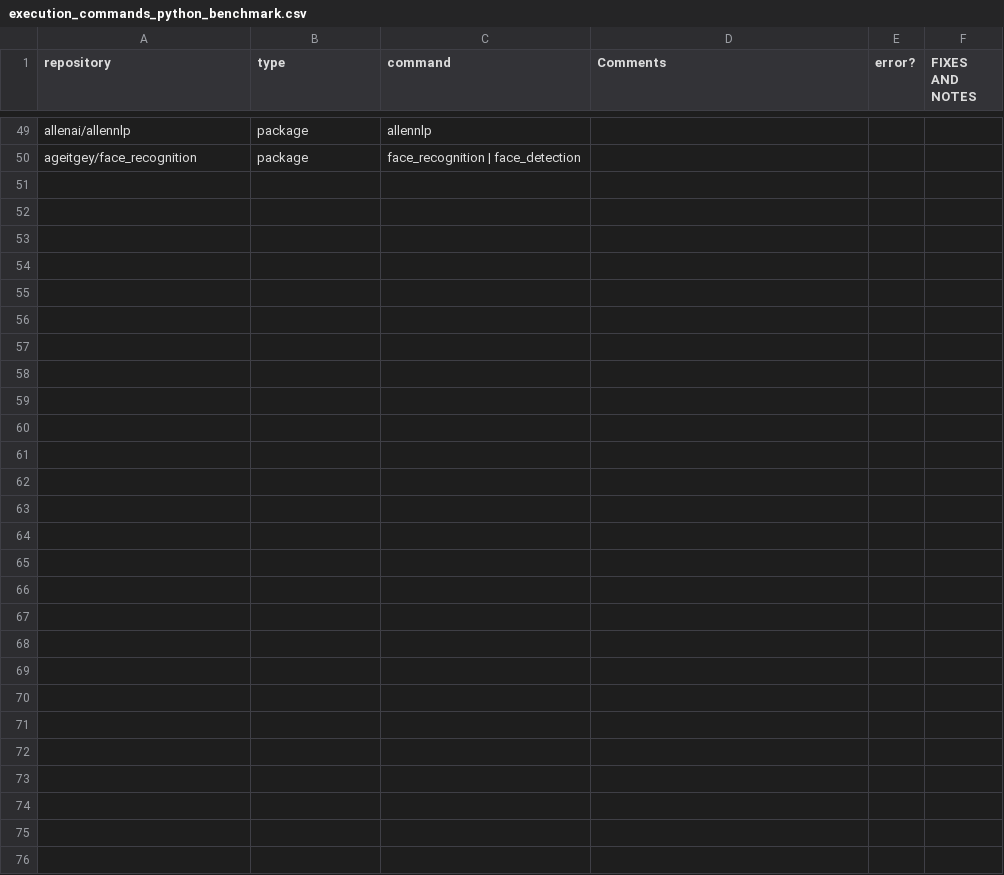
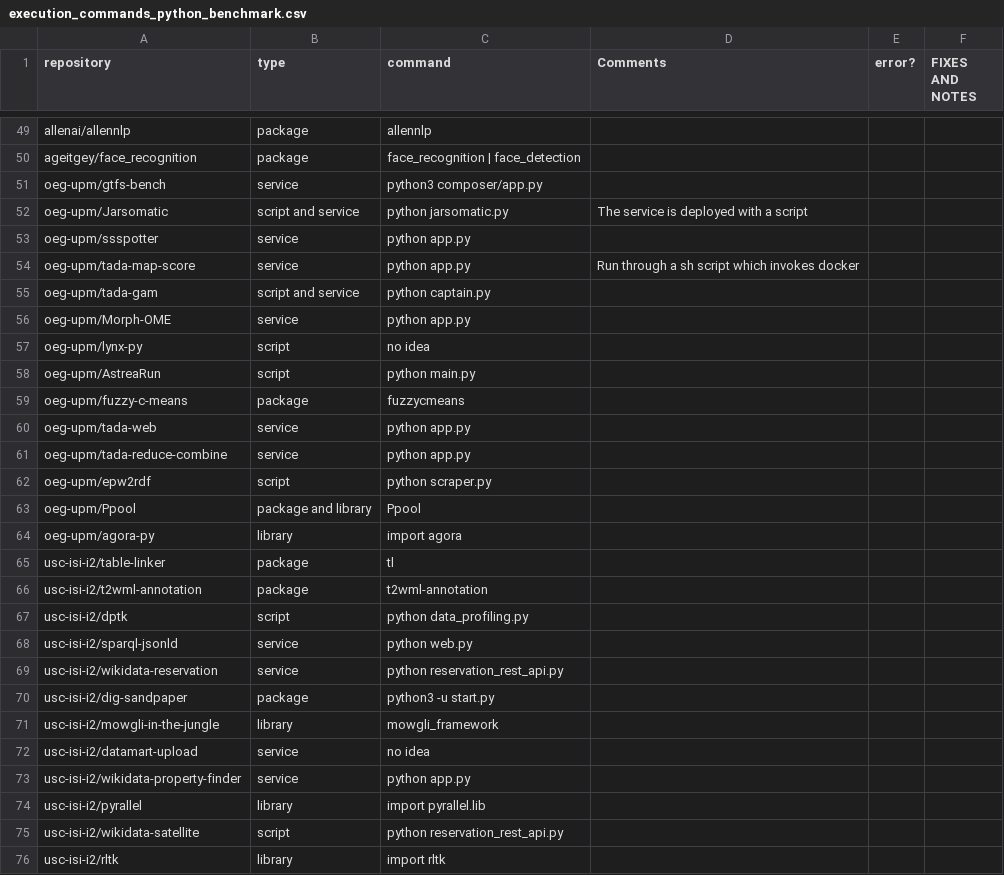
Before and after one commit to SoftwareUnderstanding/inspect4py, a CSV file: main_command/execution_commands_python_benchmark.csv, drawn as a sheet; only a part is shown, gaps mark what is left out; the diff covers the shown part only; the diff names each change by its address in the sheet, - before the commit and + after, or states it on an @@ line.

Commit message:
Extended annotation corpus

```diff
--- a/main_command/execution_commands_python_benchmark.csv
+++ b/main_command/execution_commands_python_benchmark.csv
+row 51: oeg-upm/gtfs-bench | service | python3 composer/app.py
+row 52: oeg-upm/Jarsomatic | script and service | python jarsomatic.py | The service is deployed with a script
+row 53: oeg-upm/ssspotter | service | python app.py
+row 54: oeg-upm/tada-map-score | service | python app.py | Run through a sh script which invokes docker
+row 55: oeg-upm/tada-gam | script and service | python captain.py
+row 56: oeg-upm/Morph-OME | service | python app.py
+row 57: oeg-upm/lynx-py | script | no idea
+row 58: oeg-upm/AstreaRun | script | python main.py
+row 59: oeg-upm/fuzzy-c-means | package | fuzzycmeans
+row 60: oeg-upm/tada-web | service | python app.py
+row 61: oeg-upm/tada-reduce-combine | service | python app.py
+row 62: oeg-upm/epw2rdf | script | python scraper.py
+row 63: oeg-upm/Ppool | package and library | Ppool
+row 64: oeg-upm/agora-py | library | import agora
+row 65: usc-isi-i2/table-linker | package | tl
+row 66: usc-isi-i2/t2wml-annotation | package | t2wml-annotation
+row 67: usc-isi-i2/dptk | script | python data_profiling.py
+row 68: usc-isi-i2/sparql-jsonld | service | python web.py
+row 69: usc-isi-i2/wikidata-reservation | service | python reservation_rest_api.py
+row 70: usc-isi-i2/dig-sandpaper | package | python3 -u start.py
+row 71: usc-isi-i2/mowgli-in-the-jungle | library | mowgli_framework
+row 72: usc-isi-i2/datamart-upload | service | no idea
+row 73: usc-isi-i2/wikidata-property-finder | service | python app.py
+row 74: usc-isi-i2/pyrallel | library | import pyrallel.lib
+row 75: usc-isi-i2/wikidata-satellite | script | python reservation_rest_api.py
+row 76: usc-isi-i2/rltk | library | import rltk
```
Also changed, not shown: 5 edited cells elsewhere in this file.
